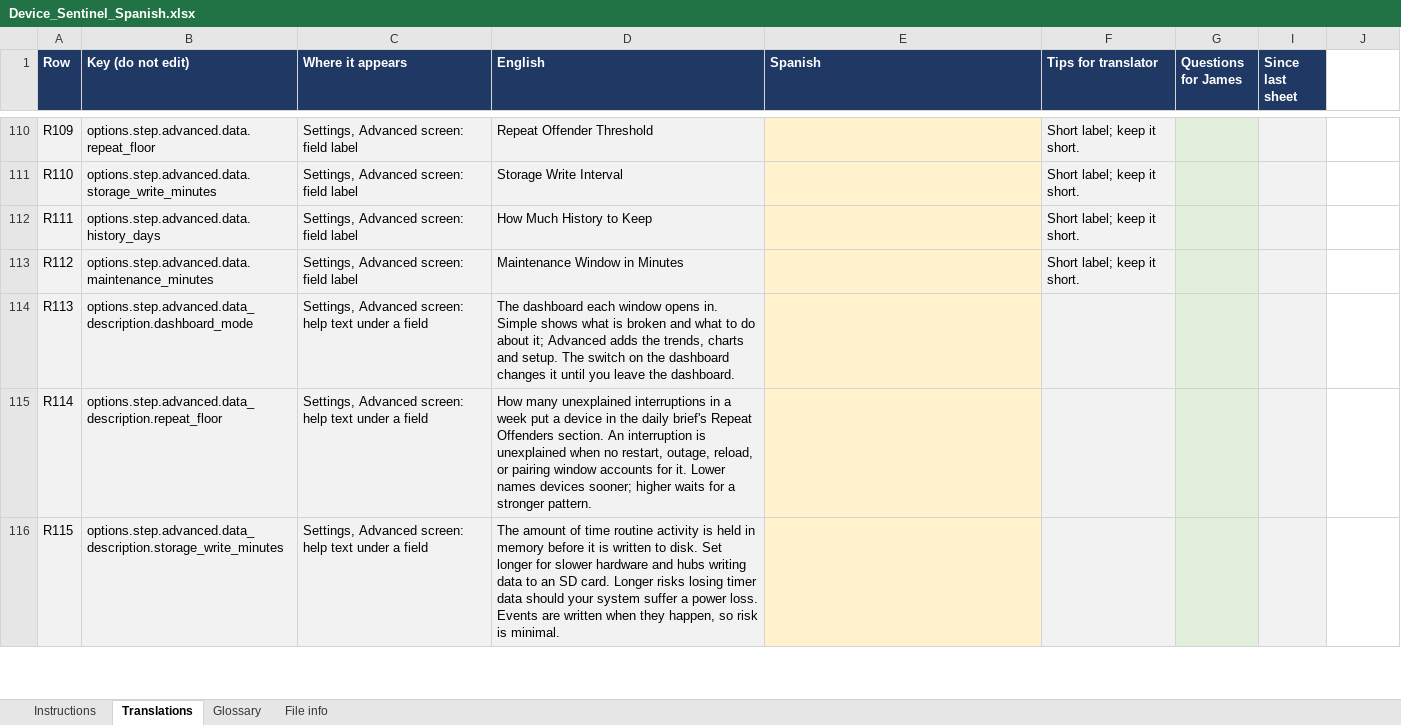
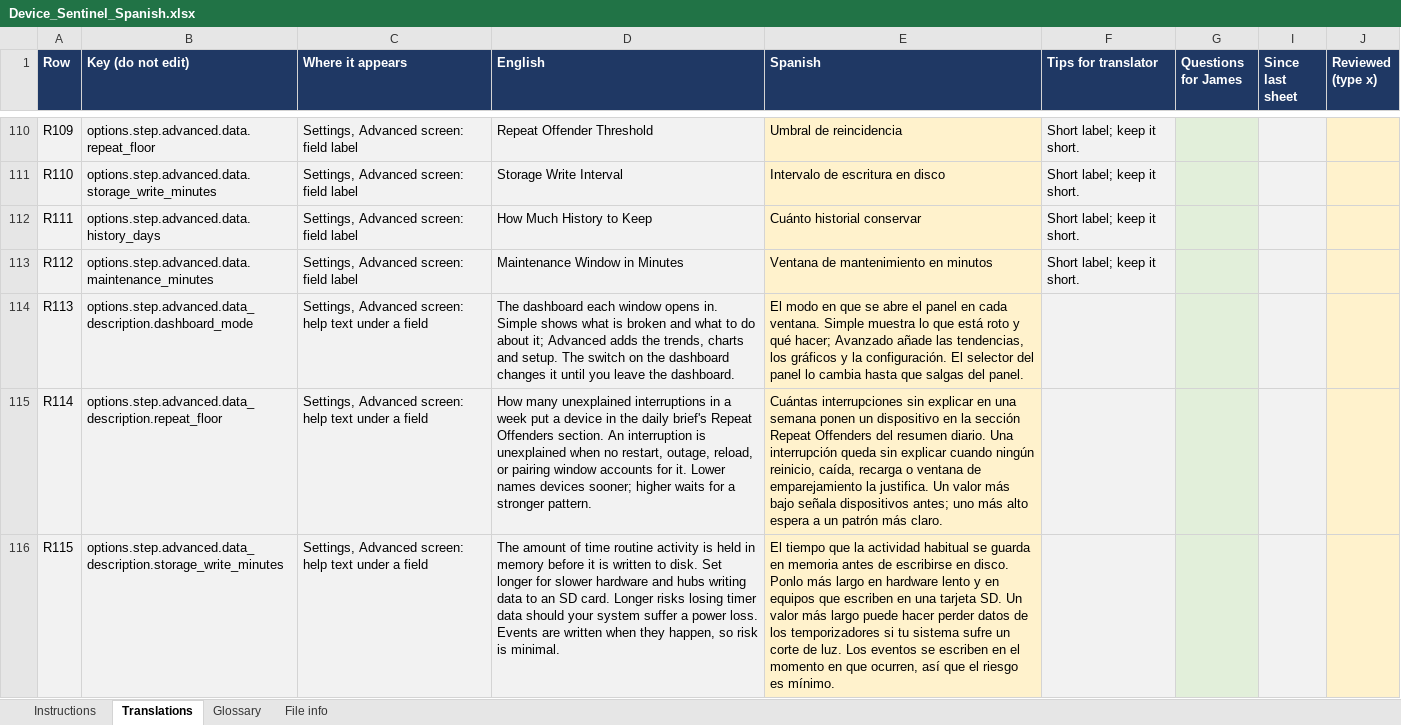
Before and after one commit to TheThinkingHome/device_sentinel, an Excel workbook: docs/translations/Device_Sentinel_Spanish.xlsx, sheet Translations, drawn as a sheet; only a part is shown, gaps mark what is left out; values as stored, in another font and other column widths than the file's, no borders; the diff covers the shown part only; the diff names each change by its address in the sheet, - before the commit and + after, or states it on an @@ line.

```diff
--- a/docs/translations/Device_Sentinel_Spanish.xlsx (sheet Translations)
+++ b/docs/translations/Device_Sentinel_Spanish.xlsx (sheet Translations)
-J1: (empty)
+J1: Reviewed (type x)
-J1 fill: none
+J1 fill: #1F3864
-E110 (Spanish): (empty)
+E110 (Spanish): Umbral de reincidencia
-J110:J116 fill: none
+J110:J116 fill: #FFF2CC
-E111 (Spanish): (empty)
+E111 (Spanish): Intervalo de escritura en disco
-E112 (Spanish): (empty)
+E112 (Spanish): Cuánto historial conservar
-E113 (Spanish): (empty)
+E113 (Spanish): Ventana de mantenimiento en minutos
-E114 (Spanish): (empty)
+E114 (Spanish): El modo en que se abre el panel en cada ventana. Simple muestra lo que está roto y qué hacer; Avanzado añade las tendencias, los gráficos y la configuración. El selector del panel lo cambia hasta que salgas del panel.
-E115 (Spanish): (empty)
+E115 (Spanish): Cuántas interrupciones sin explicar en una semana ponen un dispositivo en la sección Repeat Offenders del resumen diario. Una interrupción queda sin explicar cuando ningún reinicio, caída, recarga o ventana de emparejamiento la justifica. Un valor más bajo señala dispositivos antes; uno más alto espera a un patrón más claro.
-E116 (Spanish): (empty)
+E116 (Spanish): El tiempo que la actividad habitual se guarda en memoria antes de escribirse en disco. Ponlo más largo en hardware lento y en equipos que escriben en una tarjeta SD. Un valor más largo puede hacer perder datos de los temporizadores si tu sistema sufre un corte de luz. Los eventos se escriben en el momento en que ocurren, así que el riesgo es mínimo.
```
Also changed, not shown: 198 edited cells and cell formats elsewhere in this sheet, sheet Glossary, sheet Instructions, sheet File info.
